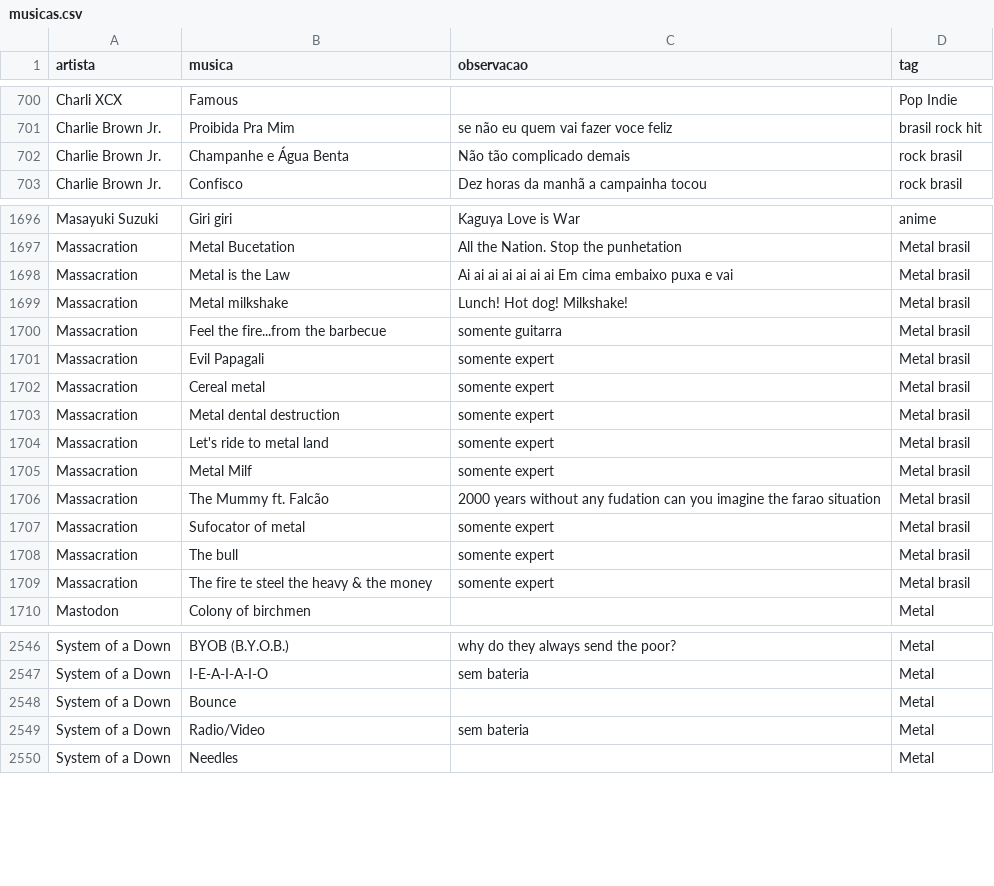
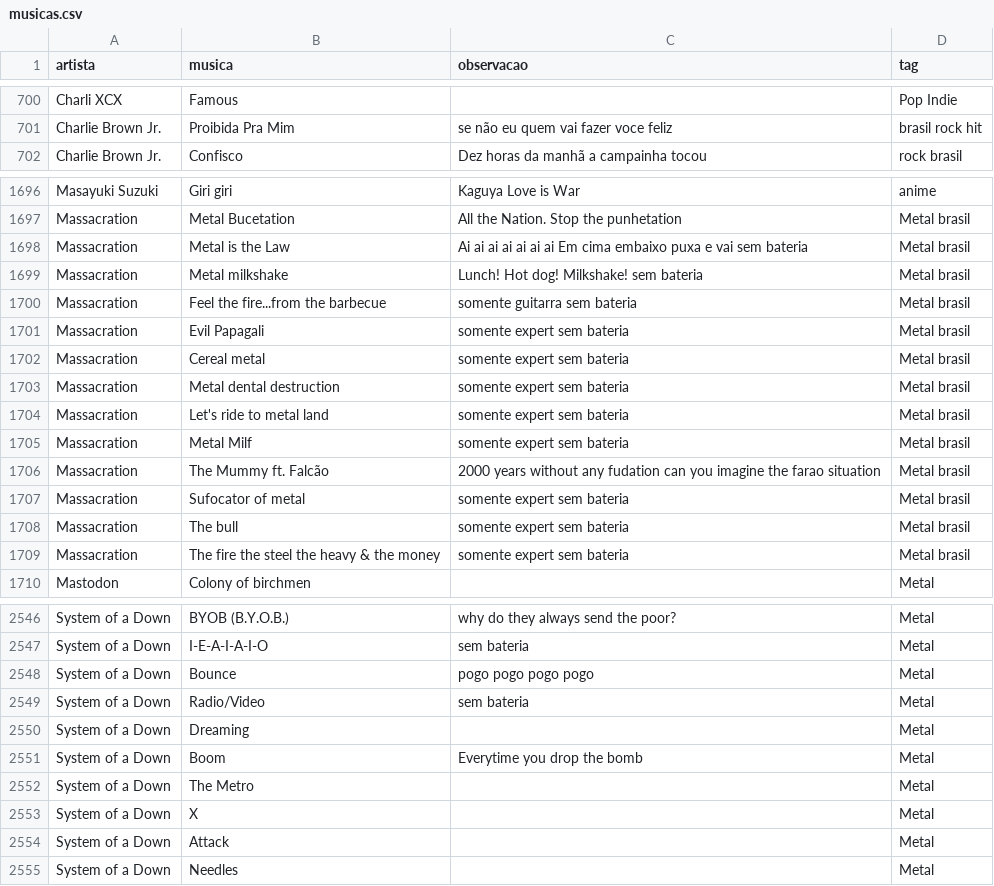
Before and after one commit to gabrielmuzzo/psparty-songbox, a CSV file: musicas.csv, drawn as a sheet; only a part is shown, gaps mark what is left out; the diff covers the shown part only.

Commit message:
Update music entries in musicas.csv
Updated several entries for Massacration and System of a Down, adding missing details and correcting existing ones.

```diff
--- a/musicas.csv
+++ b/musicas.csv
@@ -701,3 +701,2 @@ Charli XCX,Famous,,Pop Indie
 Charlie Brown Jr.,Proibida Pra Mim,se não eu quem vai fazer voce feliz,brasil rock hit
-Charlie Brown Jr.,Champanhe e Água Benta,Não tão complicado demais,rock brasil
 Charlie Brown Jr.,Confisco,Dez horas da manhã a campainha tocou,rock brasil
@@ -1697,14 +1697,14 @@ Masayuki Suzuki,Giri giri,Kaguya Love is War,anime
 Massacration,Metal Bucetation,All the Nation. Stop the punhetation,Metal brasil
-Massacration,Metal is the Law,Ai ai ai ai ai ai ai Em cima embaixo puxa e vai,Metal brasil
-Massacration,Metal milkshake,Lunch! Hot dog! Milkshake!,Metal brasil
-Massacration,Feel the fire...from the barbecue,somente guitarra,Metal brasil
-Massacration,Evil Papagali,somente expert,Metal brasil
-Massacration,Cereal metal,somente expert,Metal brasil
-Massacration,Metal dental destruction,somente expert,Metal brasil
-Massacration,Let's ride to metal land,somente expert,Metal brasil
-Massacration,Metal Milf,somente expert,Metal brasil
+Massacration,Metal is the Law,Ai ai ai ai ai ai ai Em cima embaixo puxa e vai  sem bateria,Metal brasil
+Massacration,Metal milkshake,Lunch! Hot dog! Milkshake! sem bateria,Metal brasil
+Massacration,Feel the fire...from the barbecue,somente guitarra sem bateria,Metal brasil
+Massacration,Evil Papagali,somente expert sem bateria,Metal brasil
+Massacration,Cereal metal,somente expert sem bateria,Metal brasil
+Massacration,Metal dental destruction,somente expert sem bateria,Metal brasil
+Massacration,Let's ride to metal land,somente expert sem bateria,Metal brasil
+Massacration,Metal Milf,somente expert sem bateria,Metal brasil
 Massacration,The Mummy ft. Falcão,2000 years without any fudation can you imagine the farao situation,Metal brasil
-Massacration,Sufocator of metal,somente expert,Metal brasil
-Massacration,The bull,somente expert,Metal brasil
-Massacration,The fire te steel the heavy & the money,somente expert,Metal brasil
+Massacration,Sufocator of metal,somente expert sem bateria,Metal brasil
+Massacration,The bull,somente expert sem bateria,Metal brasil
+Massacration,The fire the steel the heavy & the money,somente expert sem bateria,Metal brasil
 Mastodon,Colony of birchmen,,Metal
@@ -2547,4 +2547,9 @@ System of a Down,BYOB (B.Y.O.B.),why do they always send the poor?,Metal
 System of a Down,I-E-A-I-A-I-O,sem bateria,Metal
-System of a Down,Bounce,,Metal
+System of a Down,Bounce,pogo pogo pogo pogo,Metal
 System of a Down,Radio/Video,sem bateria,Metal
+System of a Down,Dreaming,,Metal
+System of a Down,Boom,Everytime you drop the bomb,Metal
+System of a Down,The Metro,,Metal
+System of a Down,X,,Metal
+System of a Down,Attack,,Metal
 System of a Down,Needles,,Metal
```
Also changed, not shown: 1 added row and 1 edited cell elsewhere in this file.
